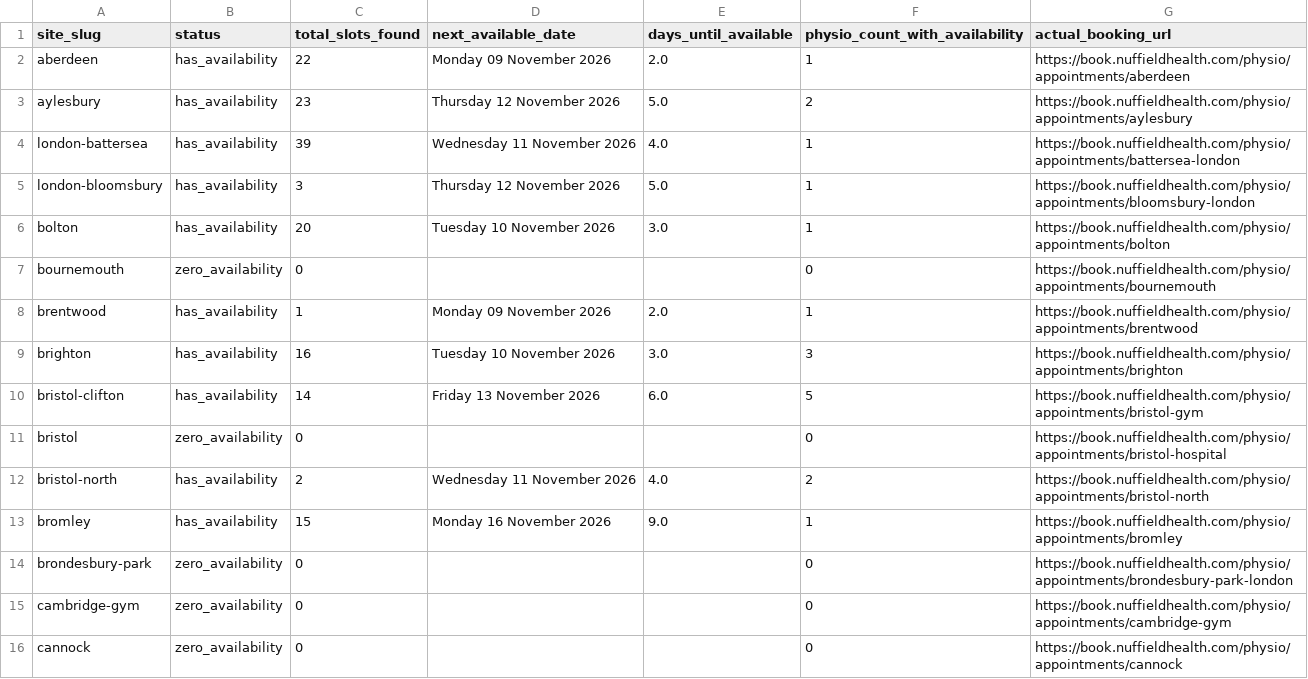
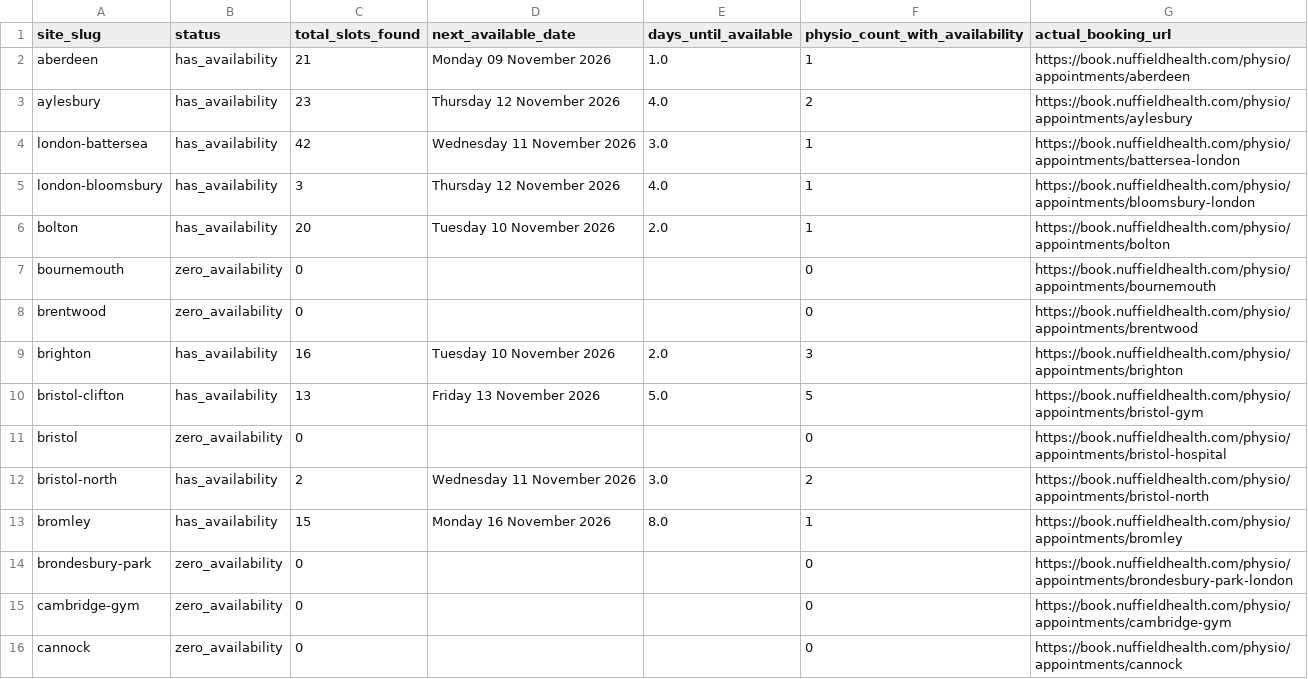
Before and after one commit to Markie454/nuffield-physio-dashboard, a CSV file: site_status_summary.csv, drawn as a sheet; only a part is shown; the diff covers the shown part only.

```diff
--- a/site_status_summary.csv
+++ b/site_status_summary.csv
@@ -1,14 +1,14 @@
 site_slug,status,total_slots_found,next_available_date,days_until_available,physio_count_with_availability,actual_booking_url
-aberdeen,has_availability,22,Monday 09 November 2026,2.0,1,https://book.nuffieldhealth.com/physio/appointments/aberdeen
-aylesbury,has_availability,23,Thursday 12 November 2026,5.0,2,https://book.nuffieldhealth.com/physio/appointments/aylesbury
-london-battersea,has_availability,39,Wednesday 11 November 2026,4.0,1,https://book.nuffieldhealth.com/physio/appointments/battersea-london
-london-bloomsbury,has_availability,3,Thursday 12 November 2026,5.0,1,https://book.nuffieldhealth.com/physio/appointments/bloomsbury-london
-bolton,has_availability,20,Tuesday 10 November 2026,3.0,1,https://book.nuffieldhealth.com/physio/appointments/bolton
+aberdeen,has_availability,21,Monday 09 November 2026,1.0,1,https://book.nuffieldhealth.com/physio/appointments/aberdeen
+aylesbury,has_availability,23,Thursday 12 November 2026,4.0,2,https://book.nuffieldhealth.com/physio/appointments/aylesbury
+london-battersea,has_availability,42,Wednesday 11 November 2026,3.0,1,https://book.nuffieldhealth.com/physio/appointments/battersea-london
+london-bloomsbury,has_availability,3,Thursday 12 November 2026,4.0,1,https://book.nuffieldhealth.com/physio/appointments/bloomsbury-london
+bolton,has_availability,20,Tuesday 10 November 2026,2.0,1,https://book.nuffieldhealth.com/physio/appointments/bolton
 bournemouth,zero_availability,0,,,0,https://book.nuffieldhealth.com/physio/appointments/bournemouth
-brentwood,has_availability,1,Monday 09 November 2026,2.0,1,https://book.nuffieldhealth.com/physio/appointments/brentwood
-brighton,has_availability,16,Tuesday 10 November 2026,3.0,3,https://book.nuffieldhealth.com/physio/appointments/brighton
-bristol-clifton,has_availability,14,Friday 13 November 2026,6.0,5,https://book.nuffieldhealth.com/physio/appointments/bristol-gym
+brentwood,zero_availability,0,,,0,https://book.nuffieldhealth.com/physio/appointments/brentwood
+brighton,has_availability,16,Tuesday 10 November 2026,2.0,3,https://book.nuffieldhealth.com/physio/appointments/brighton
+bristol-clifton,has_availability,13,Friday 13 November 2026,5.0,5,https://book.nuffieldhealth.com/physio/appointments/bristol-gym
 bristol,zero_availability,0,,,0,https://book.nuffieldhealth.com/physio/appointments/bristol-hospital
-bristol-north,has_availability,2,Wednesday 11 November 2026,4.0,2,https://book.nuffieldhealth.com/physio/appointments/bristol-north
-bromley,has_availability,15,Monday 16 November 2026,9.0,1,https://book.nuffieldhealth.com/physio/appointments/bromley
+bristol-north,has_availability,2,Wednesday 11 November 2026,3.0,2,https://book.nuffieldhealth.com/physio/appointments/bristol-north
+bromley,has_availability,15,Monday 16 November 2026,8.0,1,https://book.nuffieldhealth.com/physio/appointments/bromley
 brondesbury-park,zero_availability,0,,,0,https://book.nuffieldhealth.com/physio/appointments/brondesbury-park-london
```
Also changed, not shown: 94 edited cells elsewhere in this file, all_sites_day_summary.csv, all_sites_slots.csv, 1 other file.
